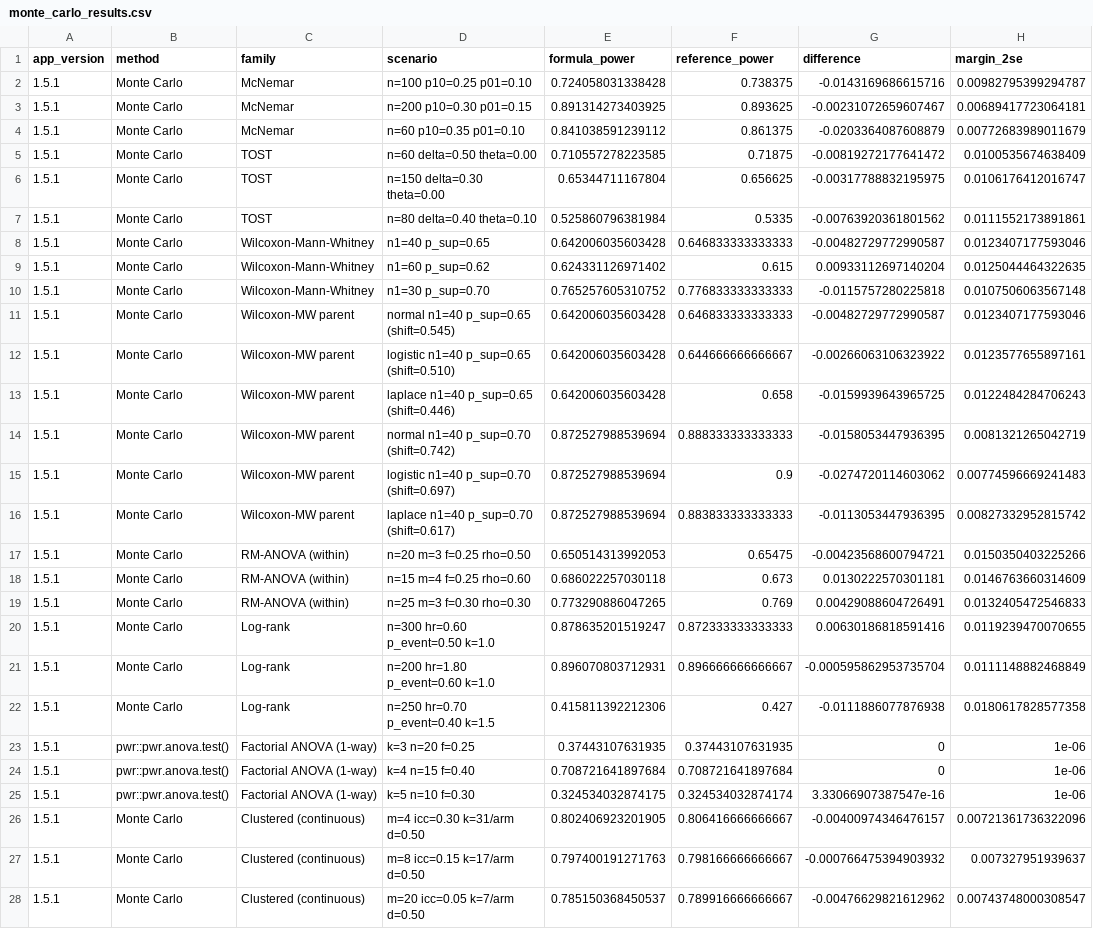
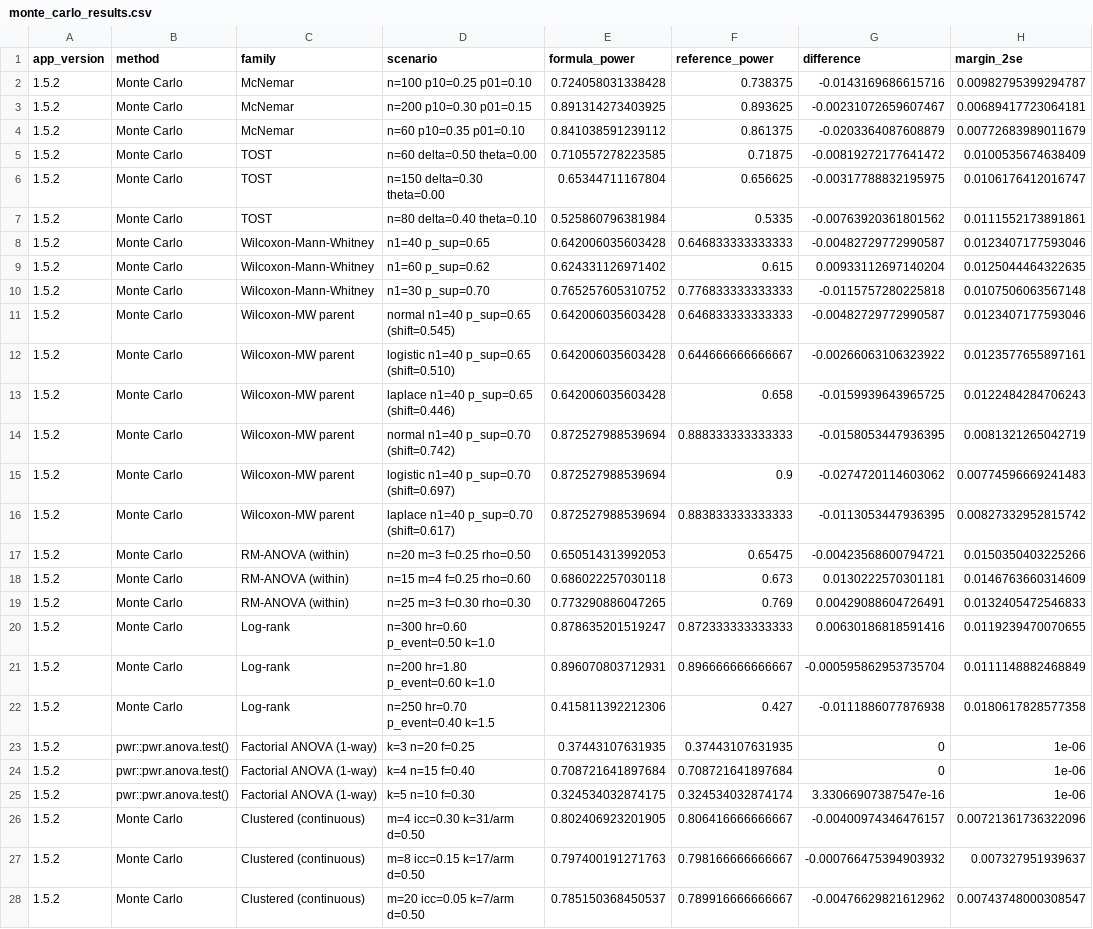
Before and after one commit to federicoatz/apriori-power-wizard, a CSV file: validation/monte_carlo_results.csv, drawn as a sheet; only a part is shown; the diff covers the shown part only; the diff names each change by its address in the sheet, - before the commit and + after, or states it on an @@ line.

Commit message:
Release v1.5.2: archive validation record

```diff
--- a/validation/monte_carlo_results.csv
+++ b/validation/monte_carlo_results.csv
-A2:A28 (app_version): 1.5.1
+A2:A28 (app_version): 1.5.2
```
Also changed, not shown: 5 edited cells elsewhere in this file, 6 other files.
